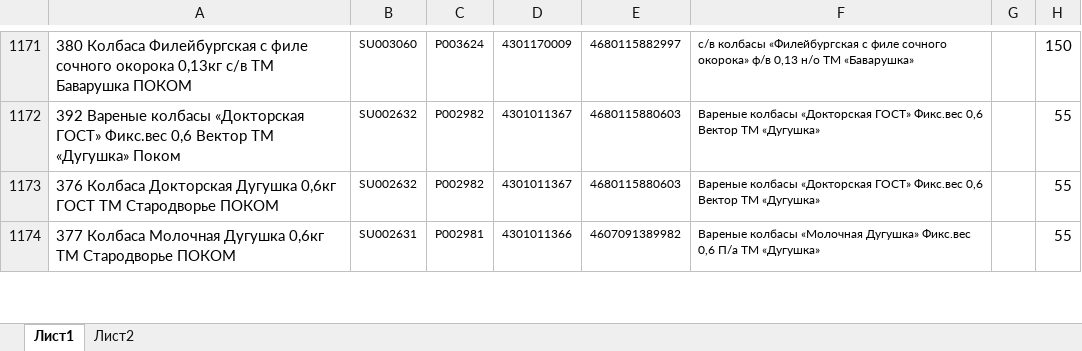
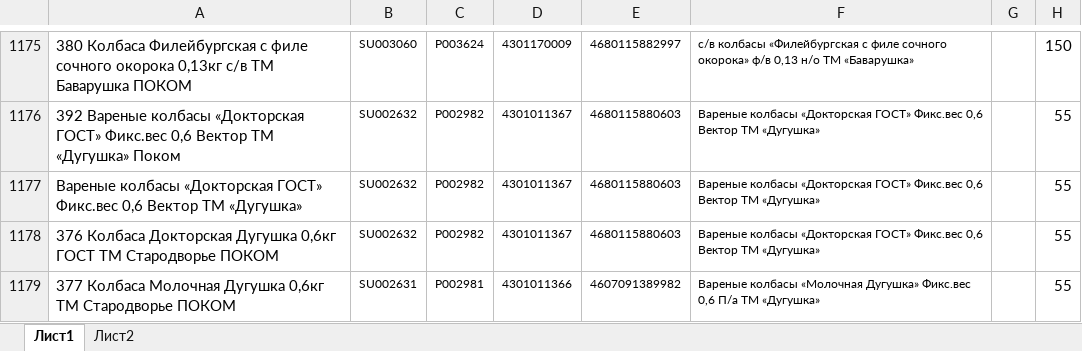
Before and after one commit to Fejanin/pokom_ki, an Excel workbook: moduls/1С.xlsx, sheet Лист1, drawn as a sheet; only a part is shown, gaps mark what is left out; values as stored, in another font and other column widths than the file's, no borders; the diff covers the shown part only; the diff names each change by its address in the sheet, - before the commit and + after, or states it on an @@ line.

```diff
--- a/moduls/1С.xlsx (sheet Лист1)
+++ b/moduls/1С.xlsx (sheet Лист1)
+row 1177: Вареные колбасы «Докторская ГОСТ» Фикс.вес 0,6 Вектор ТМ «Дугушка» | SU002632 | P002982 | 4301011367 | 4680115880603 | Вареные колбасы «Докторская ГОСТ» Фикс.вес 0,6 Вектор ТМ «Дугушка» |  | 55
```
Also changed, not shown: 8 added rows elsewhere in this sheet, formulas that keep their value, moduls/old_CKU.xlsx, 9 other files.
